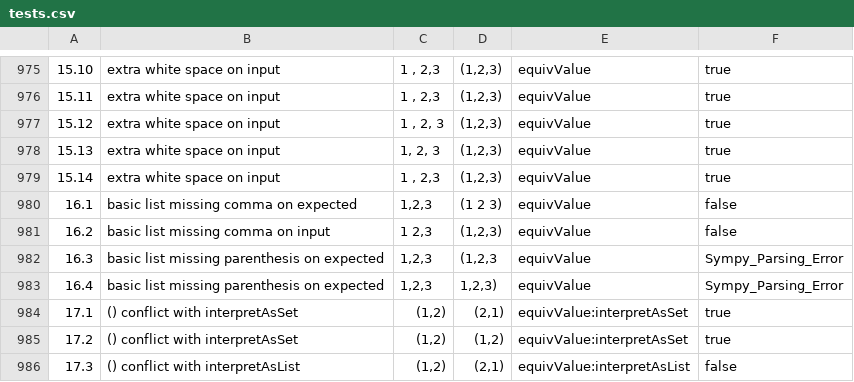
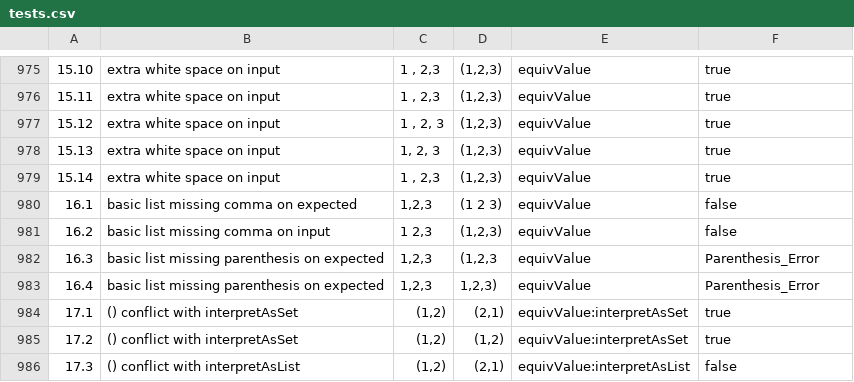
Before and after one commit to hynky1999/sympys_temp, a CSV file: tests.csv, drawn as a sheet; only a part is shown, gaps mark what is left out; the diff covers the shown part only.

Commit message:
fixes for EV-6761, EV-6762, EV-6917. Escaping parenthesis and ignoring alphabeticcharacters

```diff
--- a/tests.csv
+++ b/tests.csv
@@ -981,4 +981,4 @@
 16.2,"basic list missing comma on input","1 2,3","(1,2,3)",equivValue,false
-16.3,"basic list missing parenthesis on expected","1,2,3","(1,2,3",equivValue,Sympy_Parsing_Error
-16.4,"basic list missing parenthesis on expected","1,2,3","1,2,3)",equivValue,Sympy_Parsing_Error
+16.3,"basic list missing parenthesis on expected","1,2,3","(1,2,3",equivValue,Parenthesis_Error
+16.4,"basic list missing parenthesis on expected","1,2,3","1,2,3)",equivValue,Parenthesis_Error
 17.1,"() conflict with interpretAsSet","(1,2)","(2,1)",equivValue:interpretAsSet,true
```
Also changed, not shown: 26 added rows and 14 edited cells elsewhere in this file, 1 other file.
